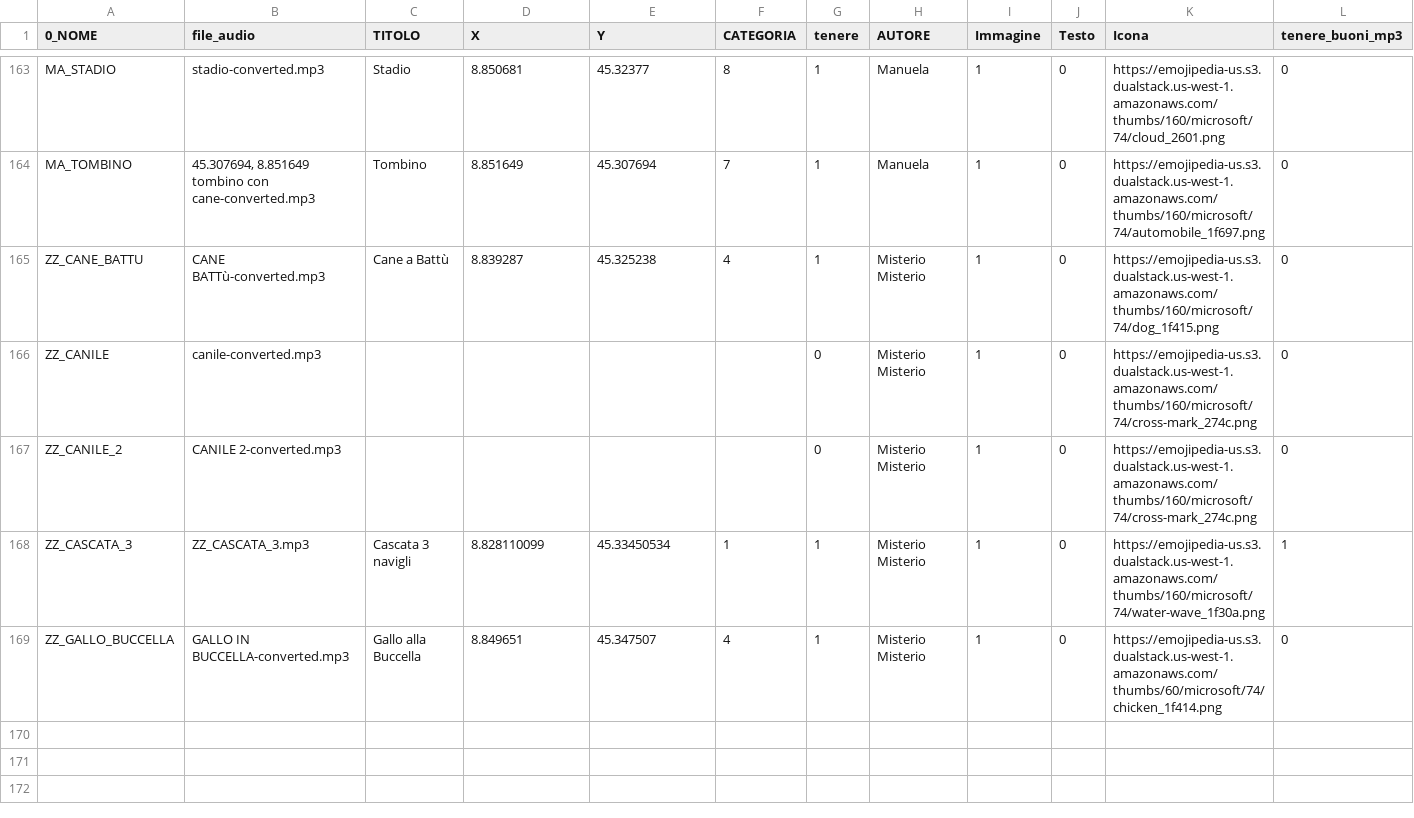
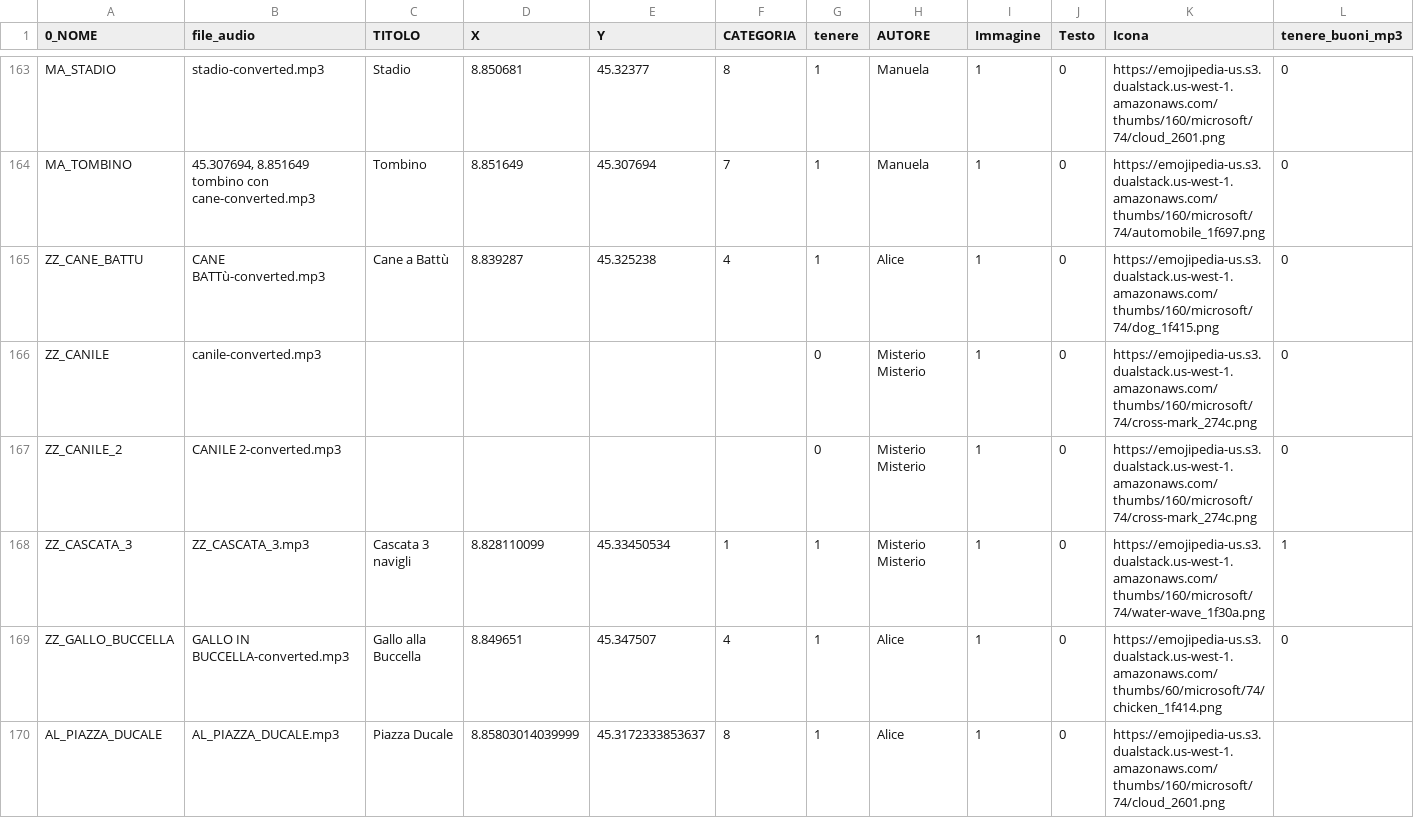
Before and after one commit to gui-doh/PAESAGGIO-SONORO-webgis, a CSV file: v10/dati/input_Guido_def.csv, drawn as a sheet; only a part is shown, gaps mark what is left out.

Commit message:
update v10
aggiunta piazza ducale e modifiche di Alice

```diff
--- a/v10/dati/input_Guido_def.csv
+++ b/v10/dati/input_Guido_def.csv
@@ -164,3 +164,3 @@ MA_STADIO;stadio-converted.mp3;Stadio;8.850681;45.32377;8;1;Manuela;1;0;https://
 MA_TOMBINO;45.307694, 8.851649 tombino con cane-converted.mp3;Tombino;8.851649;45.307694;7;1;Manuela;1;0;https://emojipedia-us.s3.dualstack.us-west-1.amazonaws.com/thumbs/160/microsoft/74/automobile_1f697.png;0
-ZZ_CANE_BATTU;CANE BATTù-converted.mp3;Cane a Battù;8.839287;45.325238;4;1;Misterio Misterio;1;0;https://emojipedia-us.s3.dualstack.us-west-1.amazonaws.com/thumbs/160/microsoft/74/dog_1f415.png;0
+ZZ_CANE_BATTU;CANE BATTù-converted.mp3;Cane a Battù;8.839287;45.325238;4;1;Alice;1;0;https://emojipedia-us.s3.dualstack.us-west-1.amazonaws.com/thumbs/160/microsoft/74/dog_1f415.png;0
 ZZ_CANILE;canile-converted.mp3;;;;;0;Misterio Misterio;1;0;https://emojipedia-us.s3.dualstack.us-west-1.amazonaws.com/thumbs/160/microsoft/74/cross-mark_274c.png;0
@@ -168,2 +168,3 @@ ZZ_CANILE_2;CANILE 2-converted.mp3;;;;;0;Misterio Misterio;1;0;https://emojipedi
 ZZ_CASCATA_3;ZZ_CASCATA_3.mp3;Cascata 3 navigli;8.828110099;45.33450534;1;1;Misterio Misterio;1;0;https://emojipedia-us.s3.dualstack.us-west-1.amazonaws.com/thumbs/160/microsoft/74/water-wave_1f30a.png;1
-ZZ_GALLO_BUCCELLA;GALLO IN BUCCELLA-converted.mp3;Gallo alla Buccella;8.849651;45.347507;4;1;Misterio Misterio;1;0;https://emojipedia-us.s3.dualstack.us-west-1.amazonaws.com/thumbs/60/microsoft/74/chicken_1f414.png;0
+ZZ_GALLO_BUCCELLA;GALLO IN BUCCELLA-converted.mp3;Gallo alla Buccella;8.849651;45.347507;4;1;Alice;1;0;https://emojipedia-us.s3.dualstack.us-west-1.amazonaws.com/thumbs/60/microsoft/74/chicken_1f414.png;0
+AL_PIAZZA_DUCALE;AL_PIAZZA_DUCALE.mp3;Piazza Ducale;8.85803014039999;45.3172333853637;8;1;Alice;1;0;https://emojipedia-us.s3.dualstack.us-west-1.amazonaws.com/thumbs/160/microsoft/74/cloud_2601.png;
```
Also changed, not shown: 13 other files.
